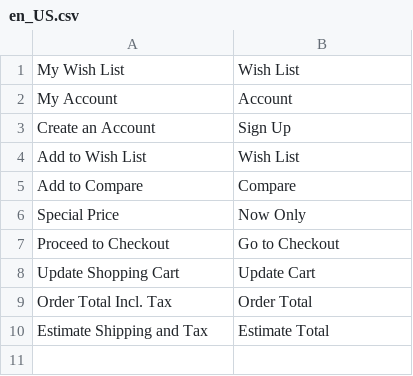
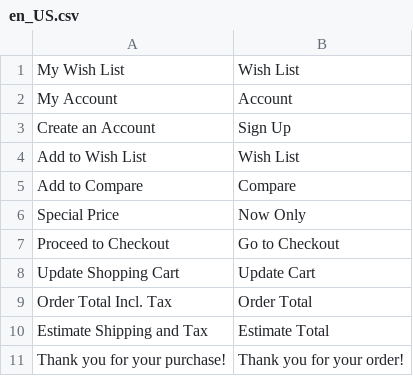
Before and after one commit to jfodb/notmage2, a CSV file: app/design/frontend/Infortis/odbp/i18n/en_US.csv, drawn as a sheet; the diff names each change by its address in the sheet, - before the commit and + after, or states it on an @@ line.

Commit message:
purchase success message thank you

```diff
--- a/app/design/frontend/Infortis/odbp/i18n/en_US.csv
+++ b/app/design/frontend/Infortis/odbp/i18n/en_US.csv
+row 11: Thank you for your purchase! | Thank you for your order!
```
